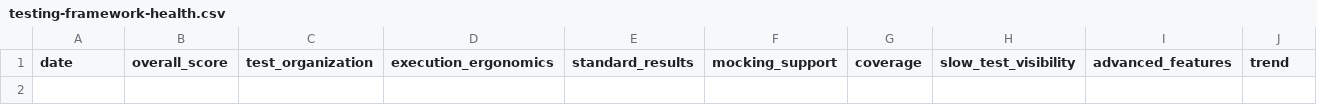
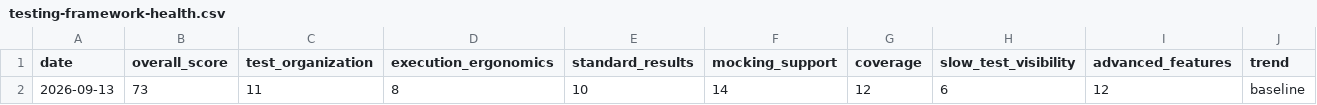
Before and after one commit to doikenichi/Node.js-Design-Patterns-Fourth-Edition, a CSV file: docs/testing-framework-health.csv, drawn as a sheet; only a part is shown; rows hold the shown columns only; the diff names each change by its address in the sheet, - before the commit and + after, or states it on an @@ line.

```diff
--- a/docs/testing-framework-health.csv
+++ b/docs/testing-framework-health.csv
+row 2: 2026-09-13 | 73 | 11 | 8 | 10 | 14 | 12 | 6 | 12 | baseline
```
Also changed, not shown: 1 other file.
